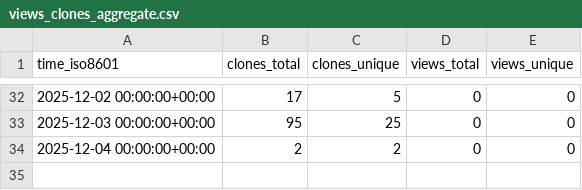
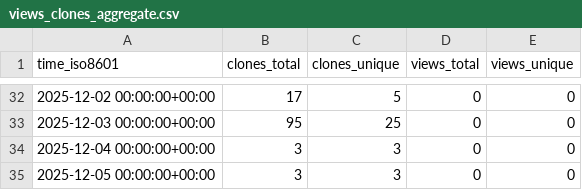
Before and after one commit to rick-dn/px4_autonomy, a CSV file: rick-dn/px4_autonomy/ghrs-data/views_clones_aggregate.csv, drawn as a sheet; only a part is shown, gaps mark what is left out.

```diff
--- a/rick-dn/px4_autonomy/ghrs-data/views_clones_aggregate.csv
+++ b/rick-dn/px4_autonomy/ghrs-data/views_clones_aggregate.csv
@@ -33,2 +33,3 @@ time_iso8601,clones_total,clones_unique,views_total,views_unique
 2025-12-03 00:00:00+00:00,95,25,0,0
-2025-12-04 00:00:00+00:00,2,2,0,0
+2025-12-04 00:00:00+00:00,3,3,0,0
+2025-12-05 00:00:00+00:00,3,3,0,0
```
Also changed, not shown: 1 other file.
